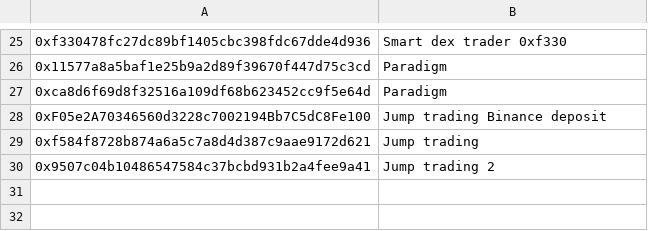
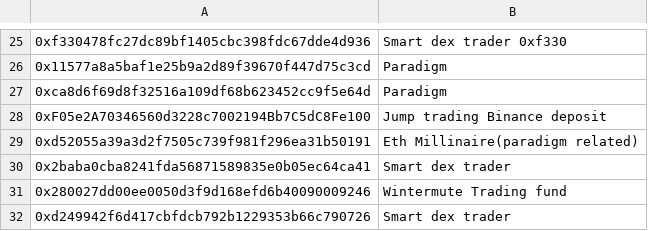
Before and after one commit to huangkuan/whalewatch, a CSV file: test.csv, drawn as a sheet; only a part is shown, gaps mark what is left out.

Commit message:
trading accoutns to monitor

```diff
--- a/test.csv
+++ b/test.csv
@@ -28,3 +28,5 @@
 0xF05e2A70346560d3228c7002194Bb7C5dC8Fe100,Jump trading Binance deposit
-0xf584f8728b874a6a5c7a8d4d387c9aae9172d621,Jump trading
-0x9507c04b10486547584c37bcbd931b2a4fee9a41,Jump trading 2
+0xd52055a39a3d2f7505c739f981f296ea31b50191,Eth Millinaire(paradigm related)
+0x2baba0cba8241fda56871589835e0b05ec64ca41,Smart dex trader
+0x280027dd00ee0050d3f9d168efd6b40090009246,Wintermute Trading fund
+0xd249942f6d417cbfdcb792b1229353b66c790726,Smart dex trader
```
Also changed, not shown: labels.csv.
